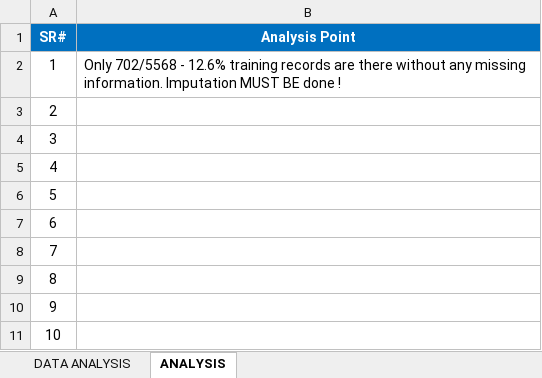
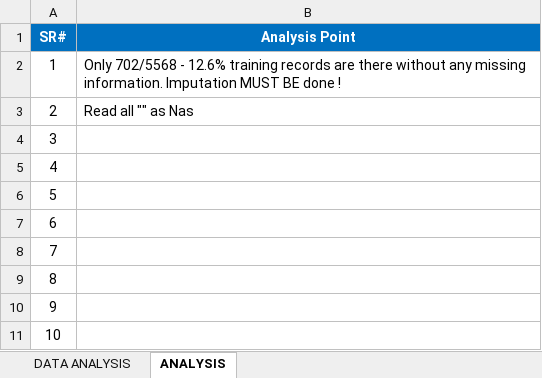
Before and after one commit to mirajvashi/2016_MIT_TheAnalyticsEdge_Kaggle_Competition, an Excel workbook: 11-Data-Exploration/Data_Analysis.xlsx, sheet ANALYSIS, drawn as a sheet; values as stored, in another font and other column widths than the file's, no borders; the diff names each change by its address in the sheet, - before the commit and + after, or states it on an @@ line.

```diff
--- a/11-Data-Exploration/Data_Analysis.xlsx (sheet ANALYSIS)
+++ b/11-Data-Exploration/Data_Analysis.xlsx (sheet ANALYSIS)
-B3 (Analysis Point): (empty)
+B3 (Analysis Point): Read all "" as Nas
```
Also changed, not shown: 2 other files.
